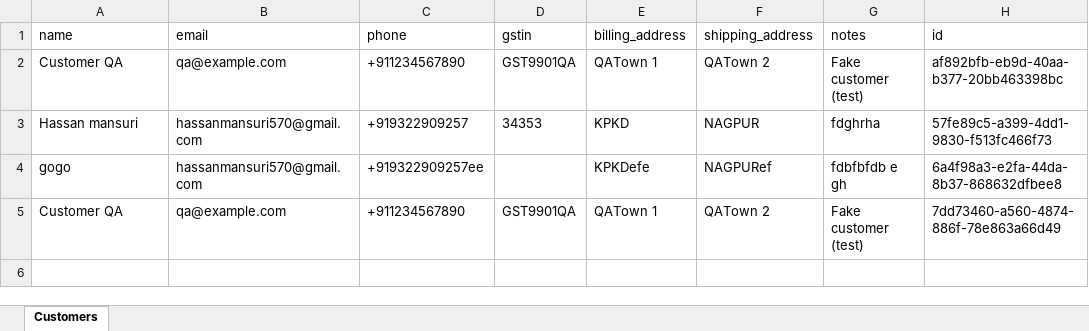
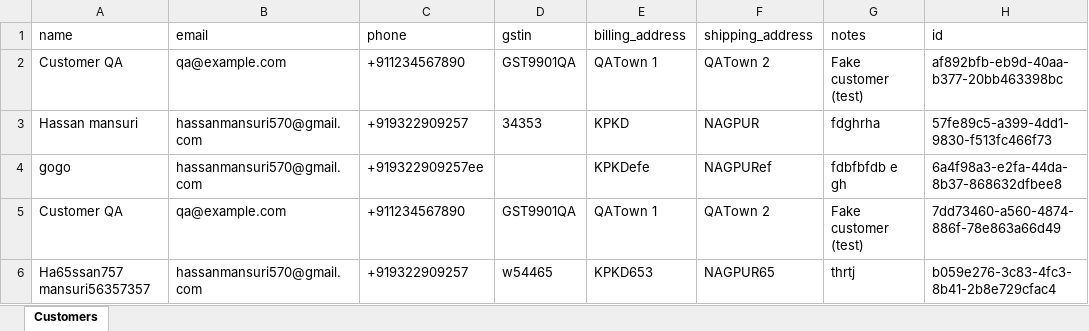
Before and after one commit to harrypeter07/BILLING, an Excel workbook: data/Customers.xlsx, sheet Customers, drawn as a sheet; values as stored, in another font and other column widths than the file's, no borders; the diff names each change by its address in the sheet, - before the commit and + after, or states it on an @@ line.

```diff
--- a/data/Customers.xlsx (sheet Customers)
+++ b/data/Customers.xlsx (sheet Customers)
+row 6: Ha65ssan757 mansuri56357357 | hassanmansuri570@gmail.com | +919322909257 | w54465 | KPKD653 | NAGPUR65 | thrtj | b059e276-3c83-4fc3-8b41-2b8e729cfac4
```
Also changed, not shown: 6 other files.
